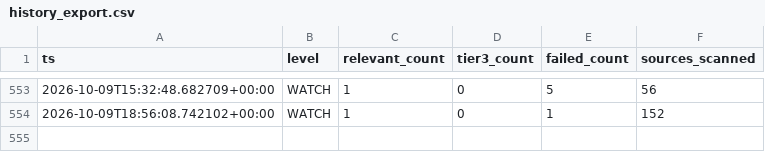
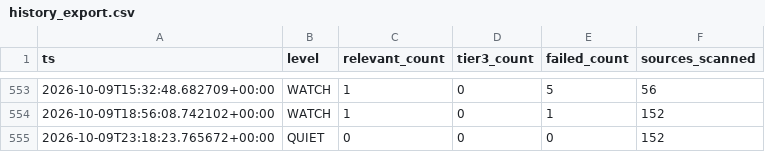
Before and after one commit to andrejsvorobjovs/baltic-monitor-site, a CSV file: history_export.csv, drawn as a sheet; only a part is shown, gaps mark what is left out.

```diff
--- a/history_export.csv
+++ b/history_export.csv
@@ -554 +554,2 @@ ts,level,relevant_count,tier3_count,failed_count,sources_scanned
 2026-10-09T18:56:08.742102+00:00,WATCH,1,0,1,152
+2026-10-09T23:18:23.765672+00:00,QUIET,0,0,0,152
```
Also changed, not shown: escalation_export.csv, 4 other files.
